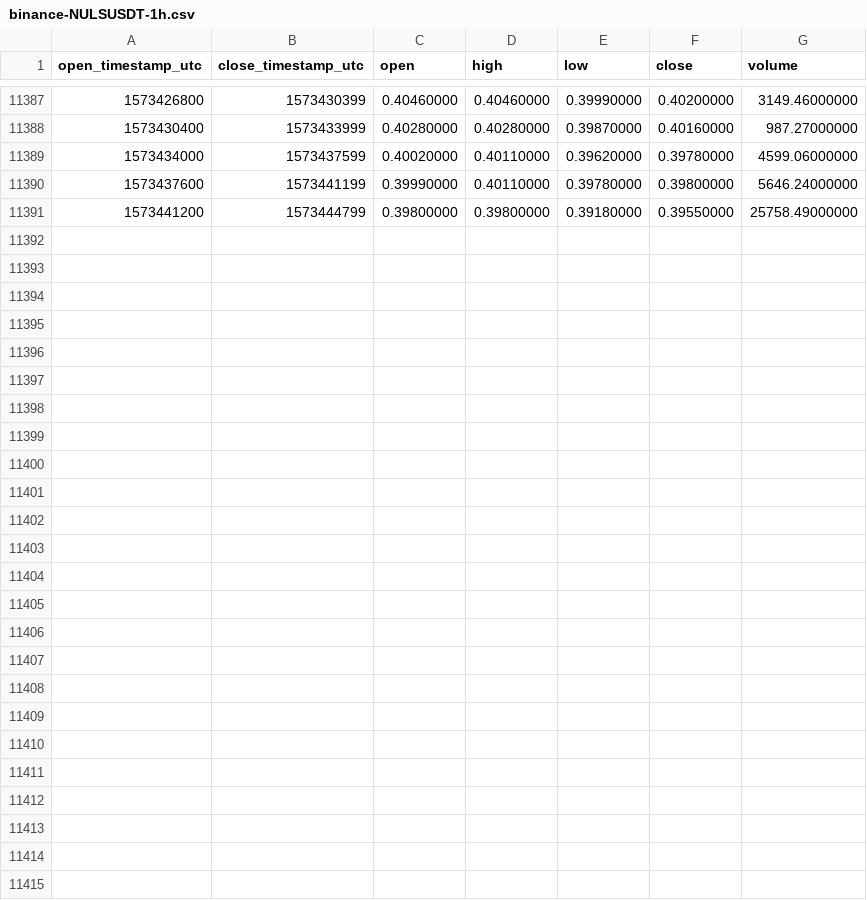
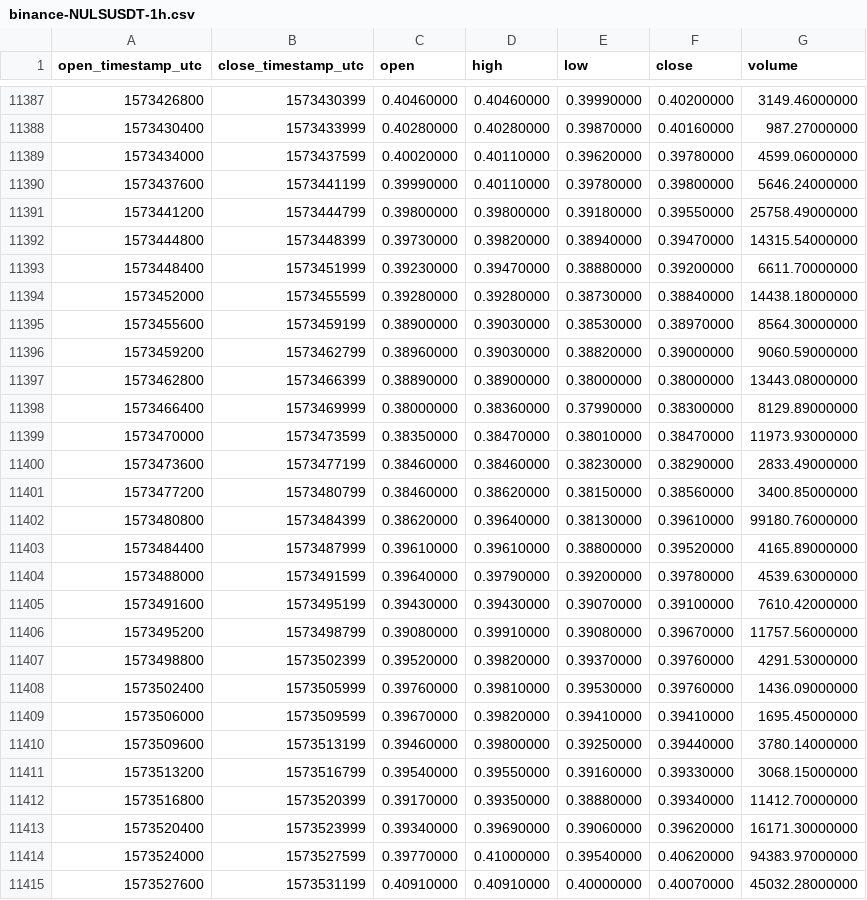
Before and after one commit to cryptobigbro/binance-NULSUSDT, a CSV file: binance-NULSUSDT-1h.csv, drawn as a sheet; only a part is shown, gaps mark what is left out; the diff names each change by its address in the sheet, - before the commit and + after, or states it on an @@ line.

Commit message:
Update OHLCV data.

```diff
--- a/binance-NULSUSDT-1h.csv
+++ b/binance-NULSUSDT-1h.csv
+row 11392: 1573444800 | 1573448399 | 0.39730000 | 0.39820000 | 0.38940000 | 0.39470000 | 14315.54000000
+row 11393: 1573448400 | 1573451999 | 0.39230000 | 0.39470000 | 0.38880000 | 0.39200000 | 6611.70000000
+row 11394: 1573452000 | 1573455599 | 0.39280000 | 0.39280000 | 0.38730000 | 0.38840000 | 14438.18000000
+row 11395: 1573455600 | 1573459199 | 0.38900000 | 0.39030000 | 0.38530000 | 0.38970000 | 8564.30000000
+row 11396: 1573459200 | 1573462799 | 0.38960000 | 0.39030000 | 0.38820000 | 0.39000000 | 9060.59000000
+row 11397: 1573462800 | 1573466399 | 0.38890000 | 0.38900000 | 0.38000000 | 0.38000000 | 13443.08000000
+row 11398: 1573466400 | 1573469999 | 0.38000000 | 0.38360000 | 0.37990000 | 0.38300000 | 8129.89000000
+row 11399: 1573470000 | 1573473599 | 0.38350000 | 0.38470000 | 0.38010000 | 0.38470000 | 11973.93000000
+row 11400: 1573473600 | 1573477199 | 0.38460000 | 0.38460000 | 0.38230000 | 0.38290000 | 2833.49000000
+row 11401: 1573477200 | 1573480799 | 0.38460000 | 0.38620000 | 0.38150000 | 0.38560000 | 3400.85000000
+row 11402: 1573480800 | 1573484399 | 0.38620000 | 0.39640000 | 0.38130000 | 0.39610000 | 99180.76000000
+row 11403: 1573484400 | 1573487999 | 0.39610000 | 0.39610000 | 0.38800000 | 0.39520000 | 4165.89000000
+row 11404: 1573488000 | 1573491599 | 0.39640000 | 0.39790000 | 0.39200000 | 0.39780000 | 4539.63000000
+row 11405: 1573491600 | 1573495199 | 0.39430000 | 0.39430000 | 0.39070000 | 0.39100000 | 7610.42000000
+row 11406: 1573495200 | 1573498799 | 0.39080000 | 0.39910000 | 0.39080000 | 0.39670000 | 11757.56000000
+row 11407: 1573498800 | 1573502399 | 0.39520000 | 0.39820000 | 0.39370000 | 0.39760000 | 4291.53000000
+row 11408: 1573502400 | 1573505999 | 0.39760000 | 0.39810000 | 0.39530000 | 0.39760000 | 1436.09000000
+row 11409: 1573506000 | 1573509599 | 0.39670000 | 0.39820000 | 0.39410000 | 0.39410000 | 1695.45000000
+row 11410: 1573509600 | 1573513199 | 0.39460000 | 0.39800000 | 0.39250000 | 0.39440000 | 3780.14000000
+row 11411: 1573513200 | 1573516799 | 0.39540000 | 0.39550000 | 0.39160000 | 0.39330000 | 3068.15000000
+row 11412: 1573516800 | 1573520399 | 0.39170000 | 0.39350000 | 0.38880000 | 0.39340000 | 11412.70000000
+row 11413: 1573520400 | 1573523999 | 0.39340000 | 0.39690000 | 0.39060000 | 0.39620000 | 16171.30000000
+row 11414: 1573524000 | 1573527599 | 0.39770000 | 0.41000000 | 0.39540000 | 0.40620000 | 94383.97000000
+row 11415: 1573527600 | 1573531199 | 0.40910000 | 0.40910000 | 0.40000000 | 0.40070000 | 45032.28000000
```
Also changed, not shown: binance-NULSUSDT-1d.csv.
